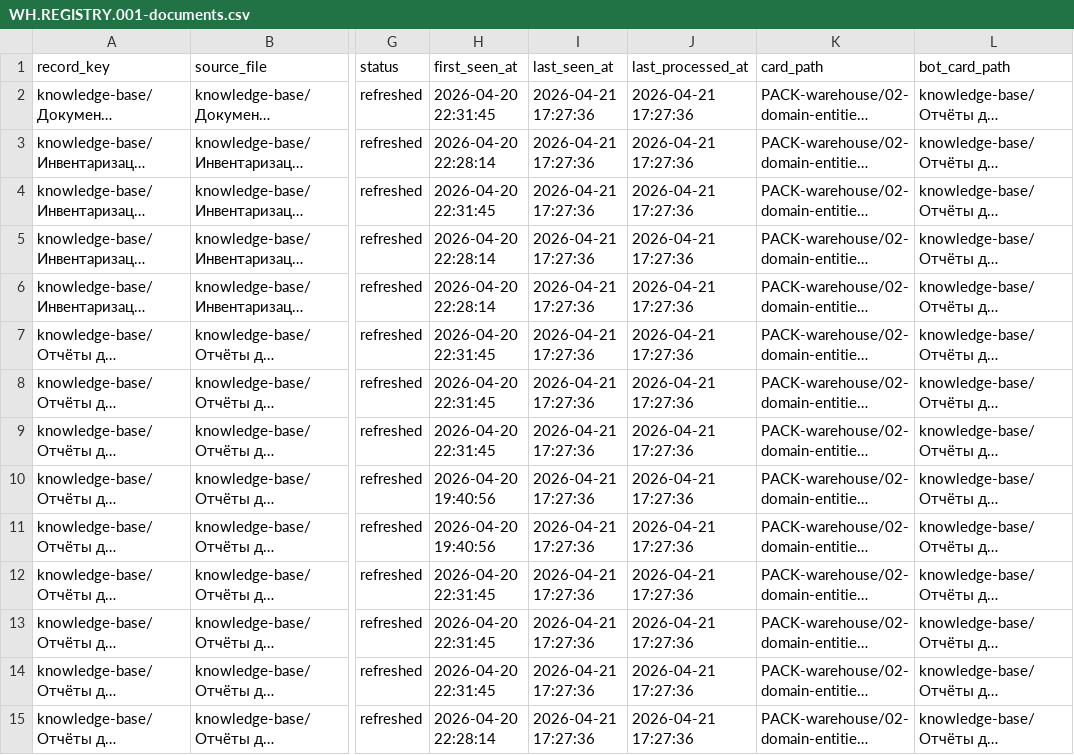
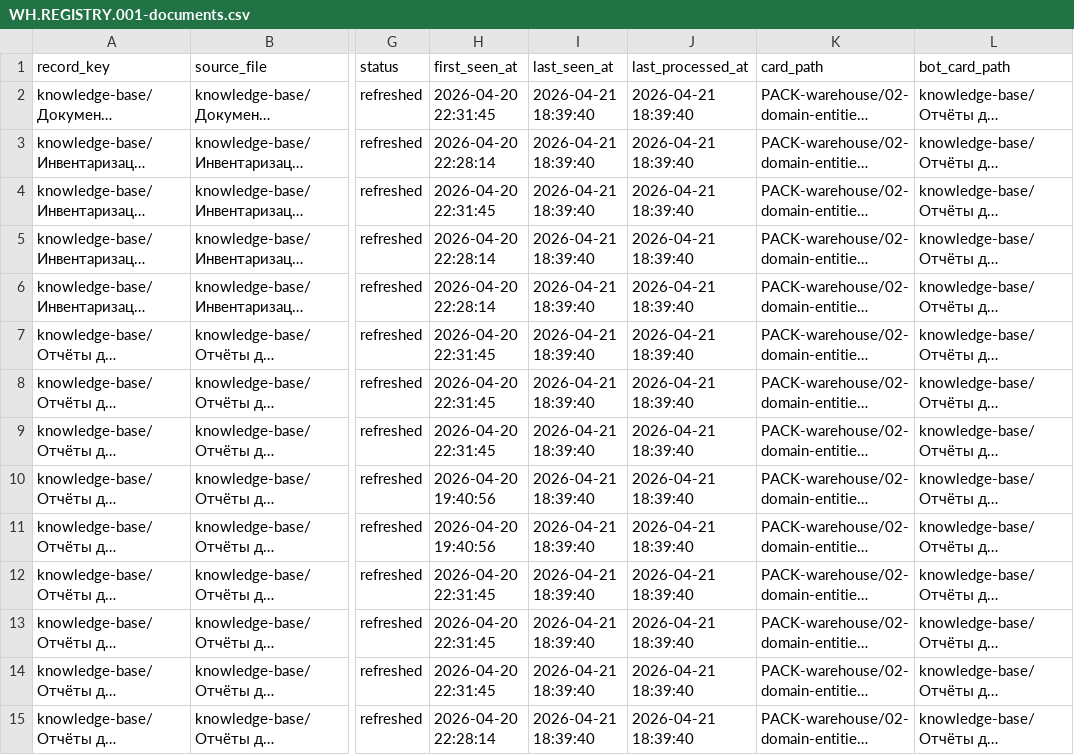
Before and after one commit to AlexPoAi/VK-offee, a CSV file: PACK-warehouse/04-work-products/WH.REGISTRY.001-documents.csv, drawn as a sheet; only a part is shown, gaps mark what is left out; long unchanged cells end in …; the diff covers the shown part only; the diff names each change by its address in the sheet, - before the commit and + after, or states it on an @@ line.

Commit message:
warehouse: harden abc intake and refresh artifacts

```diff
--- a/PACK-warehouse/04-work-products/WH.REGISTRY.001-documents.csv
+++ b/PACK-warehouse/04-work-products/WH.REGISTRY.001-documents.csv
-I2:I15 (last_seen_at): 2026-04-21 17:27:36
+I2:I15 (last_seen_at): 2026-04-21 18:39:40
-J2:J15 (last_processed_at): 2026-04-21 17:27:36
+J2:J15 (last_processed_at): 2026-04-21 18:39:40
```
Also changed, not shown: 52 edited cells elsewhere in this file, 20 other files.
